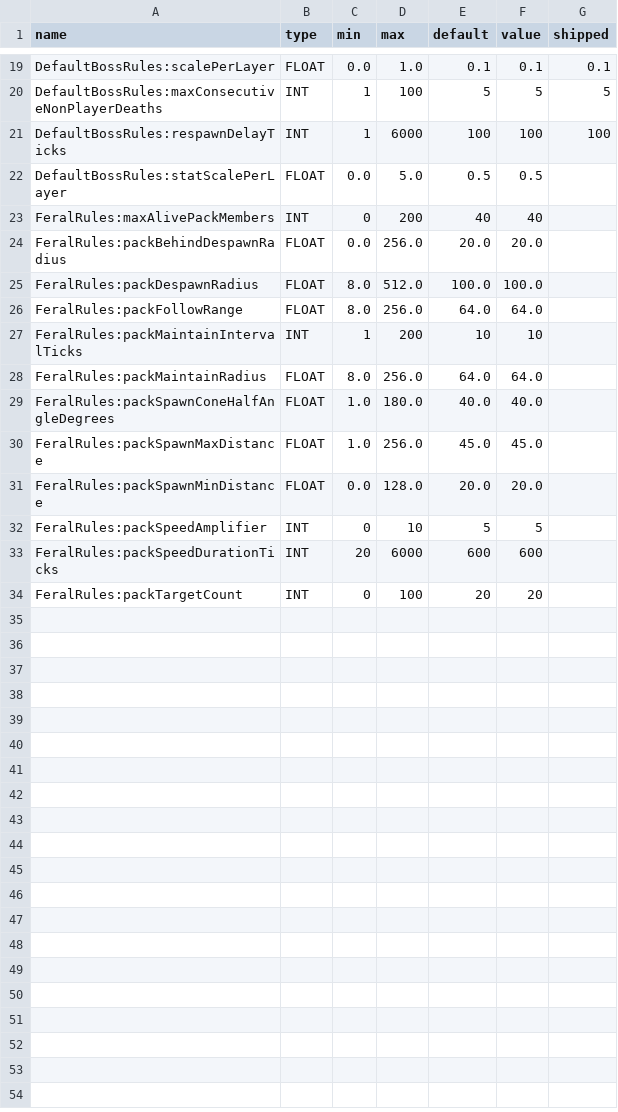
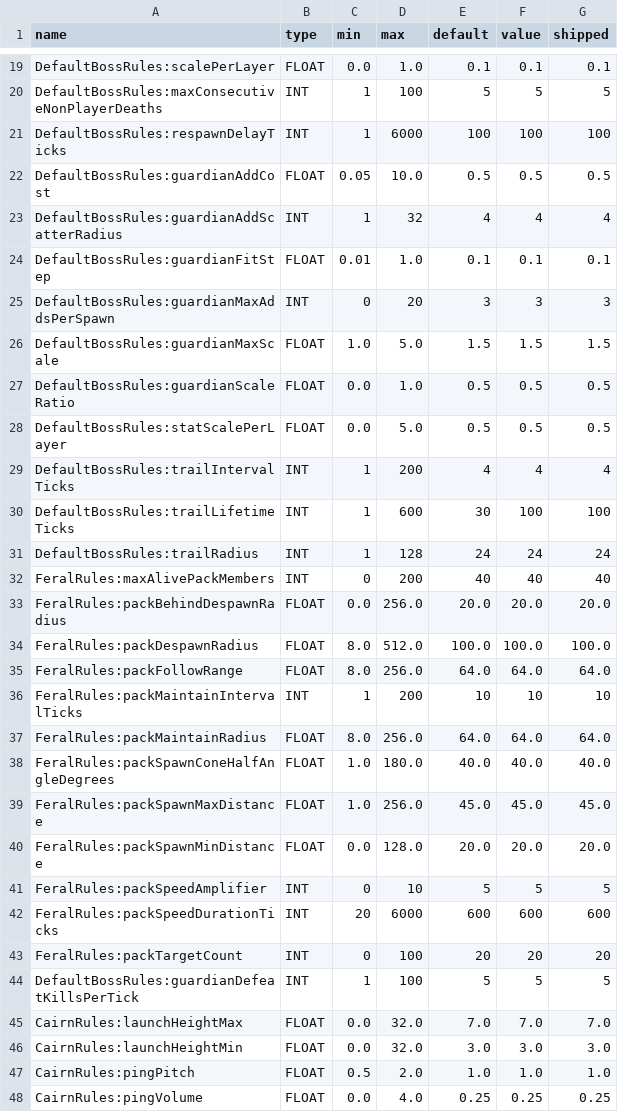
Before and after one commit to amkeyte/FrontierMode, a CSV file: Satchel/src/main/resources/satchel-tunables.csv, drawn as a sheet; only a part is shown, gaps mark what is left out; the diff covers the shown part only.

```diff
--- a/Satchel/src/main/resources/satchel-tunables.csv
+++ b/Satchel/src/main/resources/satchel-tunables.csv
@@ -21,14 +21,28 @@ DefaultBossRules:maxConsecutiveNonPlayerDeaths,INT,1,100,5,5,5
 DefaultBossRules:respawnDelayTicks,INT,1,6000,100,100,100
-DefaultBossRules:statScalePerLayer,FLOAT,0.0,5.0,0.5,0.5,
-FeralRules:maxAlivePackMembers,INT,0,200,40,40,
-FeralRules:packBehindDespawnRadius,FLOAT,0.0,256.0,20.0,20.0,
-FeralRules:packDespawnRadius,FLOAT,8.0,512.0,100.0,100.0,
-FeralRules:packFollowRange,FLOAT,8.0,256.0,64.0,64.0,
-FeralRules:packMaintainIntervalTicks,INT,1,200,10,10,
-FeralRules:packMaintainRadius,FLOAT,8.0,256.0,64.0,64.0,
-FeralRules:packSpawnConeHalfAngleDegrees,FLOAT,1.0,180.0,40.0,40.0,
-FeralRules:packSpawnMaxDistance,FLOAT,1.0,256.0,45.0,45.0,
-FeralRules:packSpawnMinDistance,FLOAT,0.0,128.0,20.0,20.0,
-FeralRules:packSpeedAmplifier,INT,0,10,5,5,
-FeralRules:packSpeedDurationTicks,INT,20,6000,600,600,
-FeralRules:packTargetCount,INT,0,100,20,20,
+DefaultBossRules:guardianAddCost,FLOAT,0.05,10.0,0.5,0.5,0.5
+DefaultBossRules:guardianAddScatterRadius,INT,1,32,4,4,4
+DefaultBossRules:guardianFitStep,FLOAT,0.01,1.0,0.1,0.1,0.1
+DefaultBossRules:guardianMaxAddsPerSpawn,INT,0,20,3,3,3
+DefaultBossRules:guardianMaxScale,FLOAT,1.0,5.0,1.5,1.5,1.5
+DefaultBossRules:guardianScaleRatio,FLOAT,0.0,1.0,0.5,0.5,0.5
+DefaultBossRules:statScalePerLayer,FLOAT,0.0,5.0,0.5,0.5,0.5
+DefaultBossRules:trailIntervalTicks,INT,1,200,4,4,4
+DefaultBossRules:trailLifetimeTicks,INT,1,600,30,100,100
+DefaultBossRules:trailRadius,INT,1,128,24,24,24
+FeralRules:maxAlivePackMembers,INT,0,200,40,40,40
+FeralRules:packBehindDespawnRadius,FLOAT,0.0,256.0,20.0,20.0,20.0
+FeralRules:packDespawnRadius,FLOAT,8.0,512.0,100.0,100.0,100.0
+FeralRules:packFollowRange,FLOAT,8.0,256.0,64.0,64.0,64.0
+FeralRules:packMaintainIntervalTicks,INT,1,200,10,10,10
+FeralRules:packMaintainRadius,FLOAT,8.0,256.0,64.0,64.0,64.0
+FeralRules:packSpawnConeHalfAngleDegrees,FLOAT,1.0,180.0,40.0,40.0,40.0
+FeralRules:packSpawnMaxDistance,FLOAT,1.0,256.0,45.0,45.0,45.0
+FeralRules:packSpawnMinDistance,FLOAT,0.0,128.0,20.0,20.0,20.0
+FeralRules:packSpeedAmplifier,INT,0,10,5,5,5
+FeralRules:packSpeedDurationTicks,INT,20,6000,600,600,600
+FeralRules:packTargetCount,INT,0,100,20,20,20
+DefaultBossRules:guardianDefeatKillsPerTick,INT,1,100,5,5,5
+CairnRules:launchHeightMax,FLOAT,0.0,32.0,7.0,7.0,7.0
+CairnRules:launchHeightMin,FLOAT,0.0,32.0,3.0,3.0,3.0
+CairnRules:pingPitch,FLOAT,0.5,2.0,1.0,1.0,1.0
+CairnRules:pingVolume,FLOAT,0.0,4.0,0.25,0.25,0.25
```
Also changed, not shown: 4 added rows elsewhere in this file, 12 other files.
